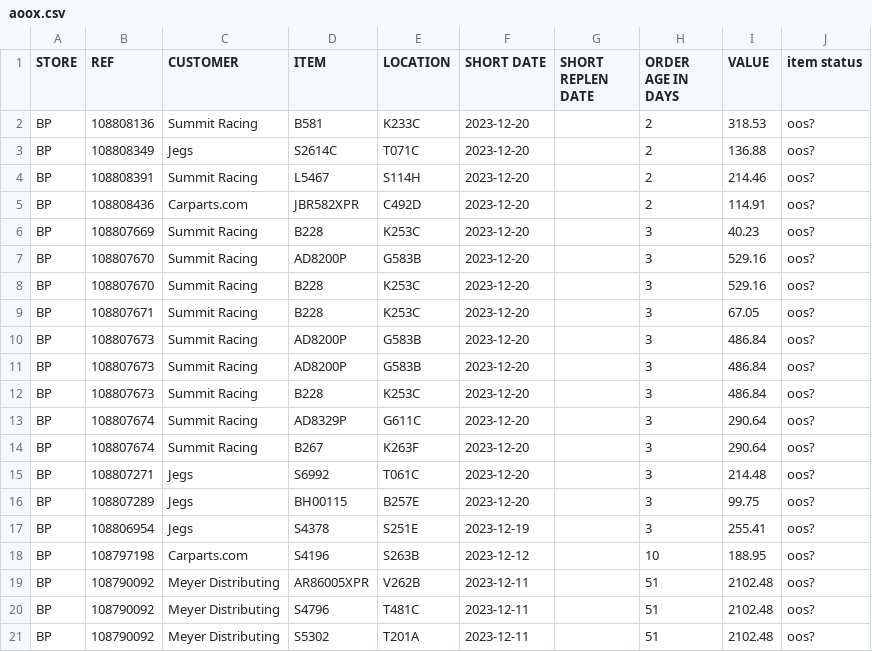
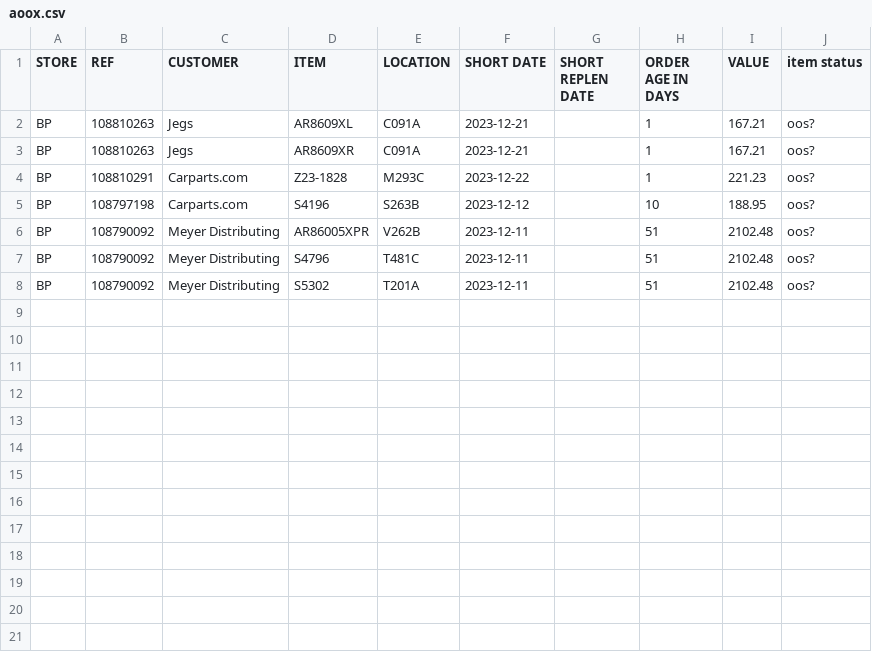
Before and after one commit to MisterAwo/data, a CSV file: aoox.csv, drawn as a sheet.

```diff
--- a/aoox.csv
+++ b/aoox.csv
@@ -1,18 +1,5 @@
 STORE,REF,CUSTOMER,ITEM,LOCATION,SHORT DATE,SHORT REPLEN DATE,ORDER AGE IN DAYS,VALUE,item status
-BP,108808136,Summit Racing,B581                            ,K233C                           ,2023-12-20,,2,318.53,oos?
-BP,108808349,Jegs,S2614C                          ,T071C                           ,2023-12-20,,2,136.88,oos?
-BP,108808391,Summit Racing,L5467                           ,S114H                           ,2023-12-20,,2,214.46,oos?
-BP,108808436,Carparts.com,JBR582XPR                       ,C492D                           ,2023-12-20,,2,114.91,oos?
-BP,108807669,Summit Racing,B228                            ,K253C                           ,2023-12-20,,3,40.23,oos?
-BP,108807670,Summit Racing,AD8200P                         ,G583B                           ,2023-12-20,,3,529.16,oos?
-BP,108807670,Summit Racing,B228                            ,K253C                           ,2023-12-20,,3,529.16,oos?
-BP,108807671,Summit Racing,B228                            ,K253C                           ,2023-12-20,,3,67.05,oos?
-BP,108807673,Summit Racing,AD8200P                         ,G583B                           ,2023-12-20,,3,486.84,oos?
-BP,108807673,Summit Racing,AD8200P                         ,G583B                           ,2023-12-20,,3,486.84,oos?
-BP,108807673,Summit Racing,B228                            ,K253C                           ,2023-12-20,,3,486.84,oos?
-BP,108807674,Summit Racing,AD8329P                         ,G611C                           ,2023-12-20,,3,290.64,oos?
-BP,108807674,Summit Racing,B267                            ,K263F                           ,2023-12-20,,3,290.64,oos?
-BP,108807271,Jegs,S6992                           ,T061C                           ,2023-12-20,,3,214.48,oos?
-BP,108807289,Jegs,BH00115                         ,B257E                           ,2023-12-20,,3,99.75,oos?
-BP,108806954,Jegs,S4378                           ,S251E                           ,2023-12-19,,3,255.41,oos?
+BP,108810263,Jegs,AR8609XL                        ,C091A                           ,2023-12-21,,1,167.21,oos?
+BP,108810263,Jegs,AR8609XR                        ,C091A                           ,2023-12-21,,1,167.21,oos?
+BP,108810291,Carparts.com,Z23-1828                        ,M293C                           ,2023-12-22,,1,221.23,oos?
 BP,108797198,Carparts.com,S4196                           ,S263B                           ,2023-12-12,,10,188.95,oos?
```
Also changed, not shown: 1 other file.
